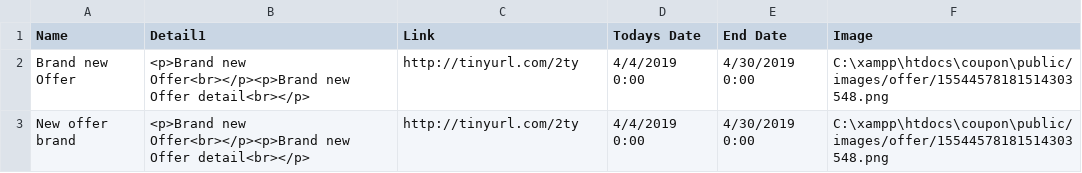
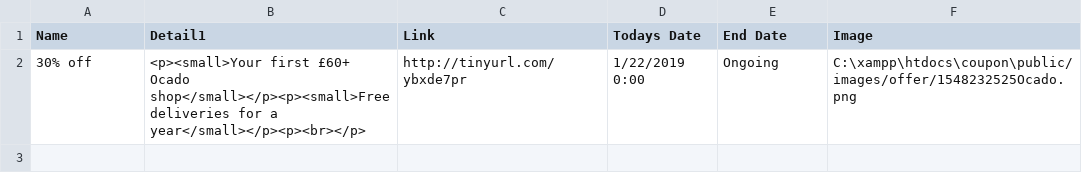
Before and after one commit to 0bradovic/coupon, a CSV file: public/uploads/offers.csv, drawn as a sheet; removed rows and columns are numbered as before the commit, all else as after; the diff names each change by its address in the sheet, - before the commit and + after, or states it on an @@ line.

Commit message:
csv upload funcionality changed

```diff
--- a/public/uploads/offers.csv
+++ b/public/uploads/offers.csv
-row 2: Brand new Offer | <p>Brand new Offer<br></p><p>Brand new Offer detail<br></p> | http://tinyurl.com/2ty | 4/4/2019 0:00 | 4/30/2019 0:00 | C:\xampp\htdocs\coupon\public/images/offer/15544578181514303548.png
-row 3: New offer brand | <p>Brand new Offer<br></p><p>Brand new Offer detail<br></p> | http://tinyurl.com/2ty | 4/4/2019 0:00 | 4/30/2019 0:00 | C:\xampp\htdocs\coupon\public/images/offer/15544578181514303548.png
+row 2: 30% off | <p><small>Your first £60+ Ocado shop</small></p><p><small>Free deliveries for a year</small></p><p><br></p> | http://tinyurl.com/ybxde7pr | 1/22/2019 0:00 | Ongoing | C:\xampp\htdocs\coupon\public/images/offer/1548232525Ocado.png
```
Also changed, not shown: 2 other files.
